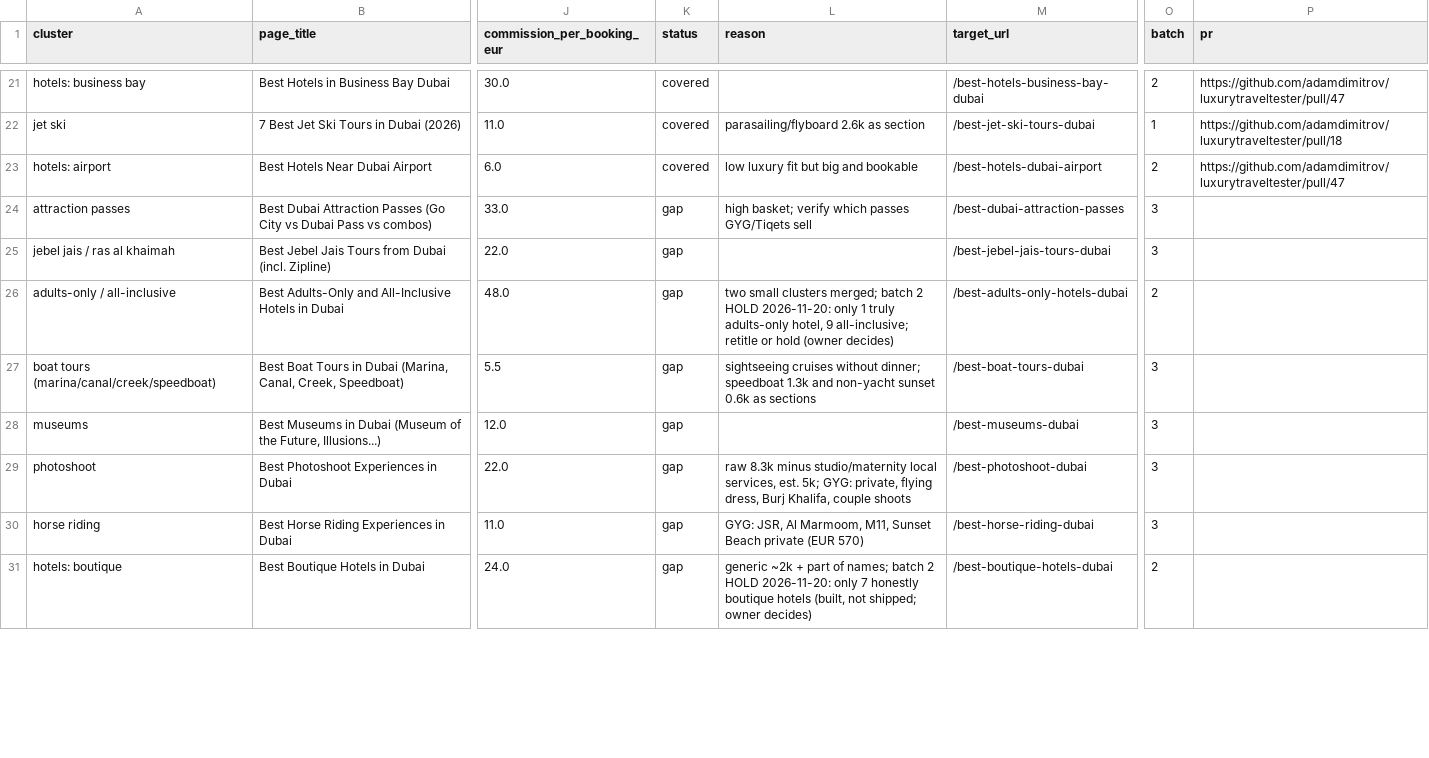
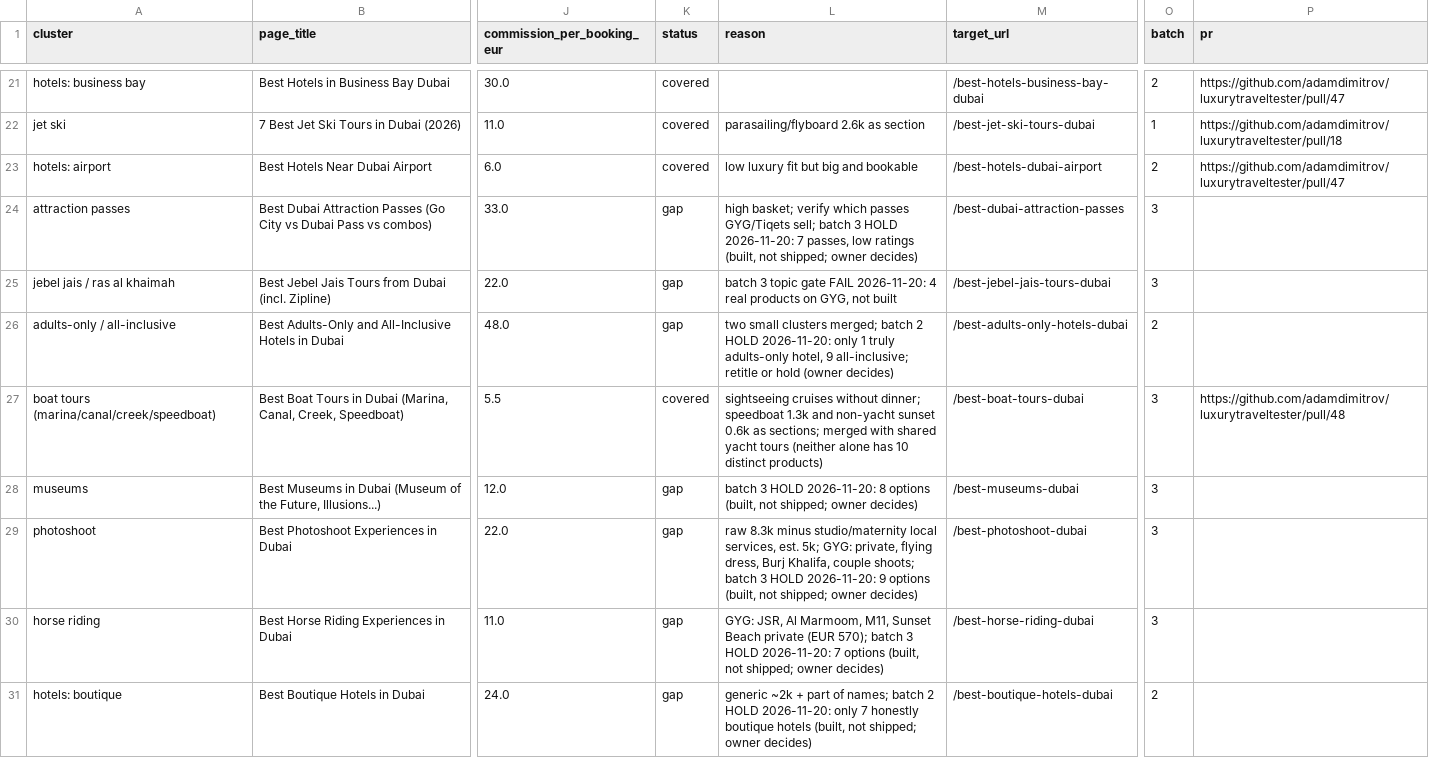
Before and after one commit to adamdimitrov/luxurytraveltester, a CSV file: backlog/ltt-dubai.csv, drawn as a sheet; only a part is shown, gaps mark what is left out; the diff covers the shown part only; the diff names each change by its address in the sheet, - before the commit and + after, or states it on an @@ line.

```diff
--- a/backlog/ltt-dubai.csv
+++ b/backlog/ltt-dubai.csv
-L24 (reason): …passes GYG/Tiqets sell
+L24 (reason): …passes GYG/Tiqets sell; batch 3 HOLD 2026-11-20: 7 passes, low ratings (built, not shipped; owner decides)
-L25 (reason): (empty)
+L25 (reason): batch 3 topic gate FAIL 2026-11-20: 4 real products on GYG, not built
-K27 (status): gap
+K27 (status): covered
-L27 (reason): …0.6k as sections
+L27 (reason): …0.6k as sections; merged with shared yacht tours (neither alone has 10 distinct products)
-P27 (pr): (empty)
+P27 (pr): https://github.com/adamdimitrov/luxurytraveltester/pull/48
-L28 (reason): (empty)
+L28 (reason): batch 3 HOLD 2026-11-20: 8 options (built, not shipped; owner decides)
-L29 (reason): …Khalifa, couple shoots
+L29 (reason): …Khalifa, couple shoots; batch 3 HOLD 2026-11-20: 9 options (built, not shipped; owner decides)
-L30 (reason): …private (EUR 570)
+L30 (reason): …private (EUR 570); batch 3 HOLD 2026-11-20: 7 options (built, not shipped; owner decides)
```
Also changed, not shown: 10 edited cells elsewhere in this file.
